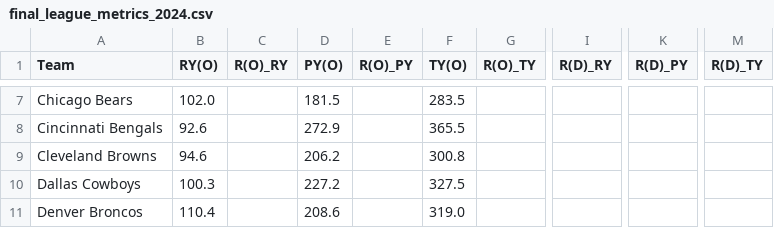
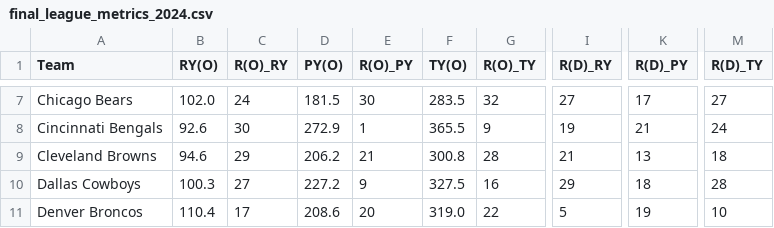
Before and after one commit to llampwall/football-statfinder, a CSV file: out/final_league_metrics_2024.csv, drawn as a sheet; only a part is shown, gaps mark what is left out; the diff covers the shown part only; the diff names each change by its address in the sheet, - before the commit and + after, or states it on an @@ line.

```diff
--- a/out/final_league_metrics_2024.csv
+++ b/out/final_league_metrics_2024.csv
-C7 (R(O)_RY): (empty)
+C7 (R(O)_RY): 24
-E7 (R(O)_PY): (empty)
+E7 (R(O)_PY): 30
-G7 (R(O)_TY): (empty)
+G7 (R(O)_TY): 32
-I7 (R(D)_RY): (empty)
+I7 (R(D)_RY): 27
-K7 (R(D)_PY): (empty)
+K7 (R(D)_PY): 17
-M7 (R(D)_TY): (empty)
+M7 (R(D)_TY): 27
-C8 (R(O)_RY): (empty)
+C8 (R(O)_RY): 30
-E8 (R(O)_PY): (empty)
+E8 (R(O)_PY): 1
-G8 (R(O)_TY): (empty)
+G8 (R(O)_TY): 9
-I8 (R(D)_RY): (empty)
+I8 (R(D)_RY): 19
-K8 (R(D)_PY): (empty)
+K8 (R(D)_PY): 21
-M8 (R(D)_TY): (empty)
+M8 (R(D)_TY): 24
-C9 (R(O)_RY): (empty)
+C9 (R(O)_RY): 29
-E9 (R(O)_PY): (empty)
+E9 (R(O)_PY): 21
-G9 (R(O)_TY): (empty)
+G9 (R(O)_TY): 28
-I9 (R(D)_RY): (empty)
+I9 (R(D)_RY): 21
-K9 (R(D)_PY): (empty)
+K9 (R(D)_PY): 13
-M9 (R(D)_TY): (empty)
+M9 (R(D)_TY): 18
-C10 (R(O)_RY): (empty)
+C10 (R(O)_RY): 27
-E10 (R(O)_PY): (empty)
+E10 (R(O)_PY): 9
-G10 (R(O)_TY): (empty)
+G10 (R(O)_TY): 16
-I10 (R(D)_RY): (empty)
+I10 (R(D)_RY): 29
-K10 (R(D)_PY): (empty)
+K10 (R(D)_PY): 18
-M10 (R(D)_TY): (empty)
+M10 (R(D)_TY): 28
-C11 (R(O)_RY): (empty)
+C11 (R(O)_RY): 17
-E11 (R(O)_PY): (empty)
+E11 (R(O)_PY): 20
-G11 (R(O)_TY): (empty)
+G11 (R(O)_TY): 22
-I11 (R(D)_RY): (empty)
+I11 (R(D)_RY): 5
-K11 (R(D)_PY): (empty)
+K11 (R(D)_PY): 19
-M11 (R(D)_TY): (empty)
+M11 (R(D)_TY): 10
```
Also changed, not shown: 162 edited cells elsewhere in this file, 3 other files.
